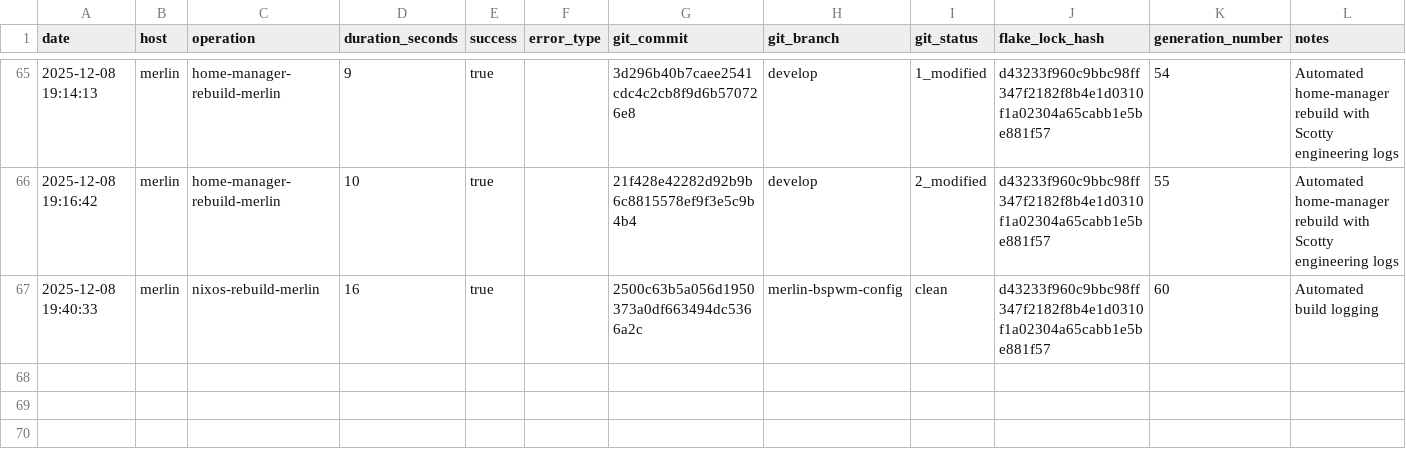
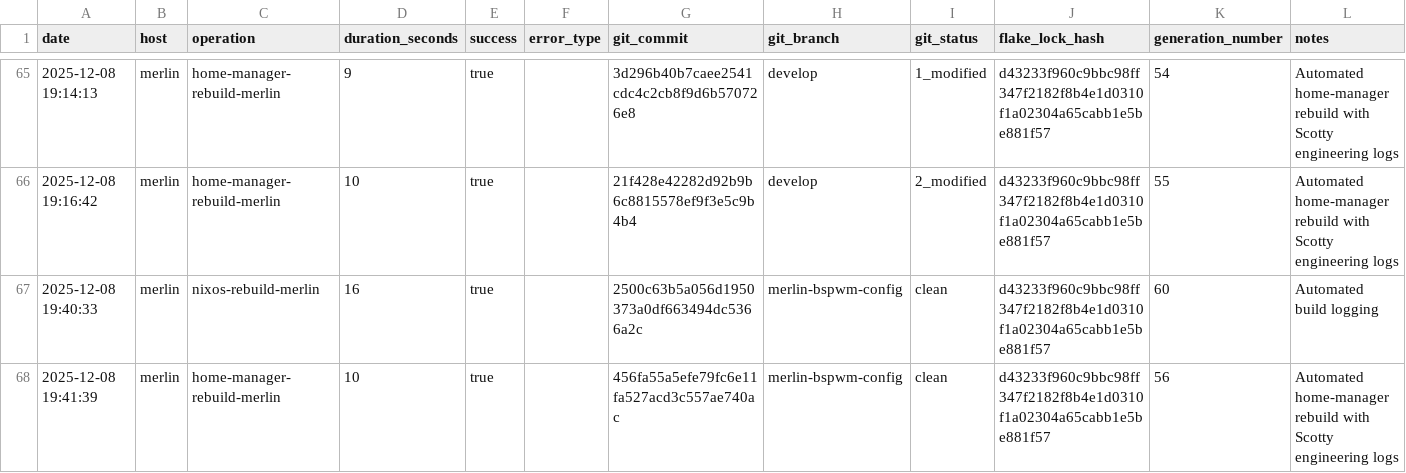
Before and after one commit to gignsky/.dotfiles, a CSV file: scottys-journal/metrics/build-performance.csv, drawn as a sheet; only a part is shown, gaps mark what is left out.

Commit message:
gig@merlin: 2025-12-08 19:41 : id 56 -> /nix/store/czz802cih7alw1kwks5mzfjbm7lny5kf-home-manager-generation (current)

```diff
--- a/scottys-journal/metrics/build-performance.csv
+++ b/scottys-journal/metrics/build-performance.csv
@@ -67 +67,2 @@ date,host,operation,duration_seconds,success,error_type,git_commit,git_branch,gi
 2025-12-08 19:40:33,merlin,nixos-rebuild-merlin,16,true,,2500c63b5a056d1950373a0df663494dc5366a2c,merlin-bspwm-config,clean,d43233f960c9bbc98ff347f2182f8b4e1d0310f1a02304a65cabb1e5be881f57,60,Automated build logging
+2025-12-08 19:41:39,merlin,home-manager-rebuild-merlin,10,true,,456fa55a5efe79fc6e11fa527acd3c557ae740ac,merlin-bspwm-config,clean,d43233f960c9bbc98ff347f2182f8b4e1d0310f1a02304a65cabb1e5be881f57,56,Automated home-manager rebuild with Scotty engineering logs
```
Also changed, not shown: 1 other file.
